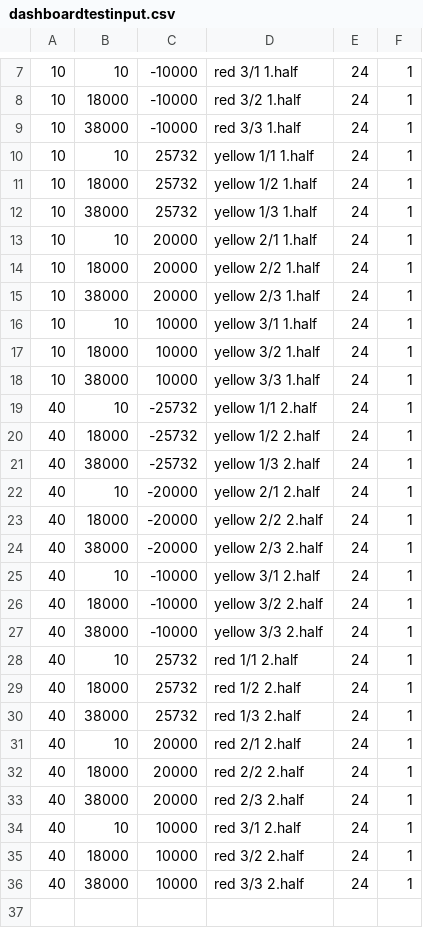
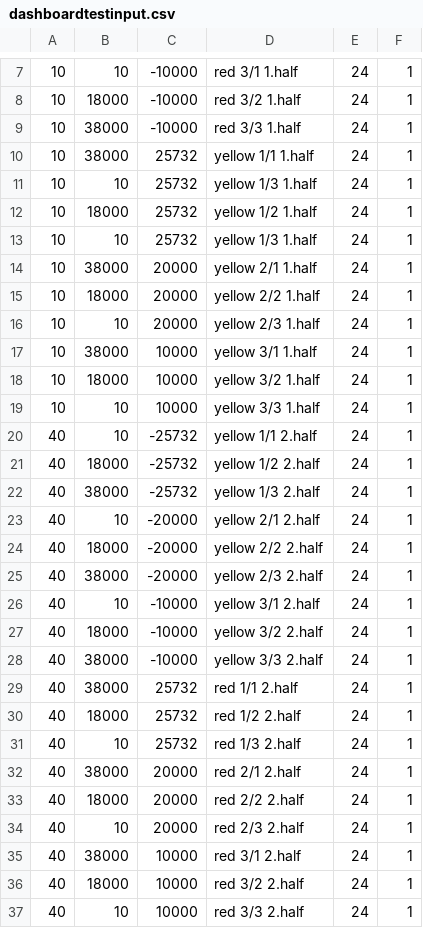
Before and after one commit to flippus/debs_2013_project, a CSV file: data/dashboardtestinput.csv, drawn as a sheet; only a part is shown, gaps mark what is left out.

Commit message:
dashboardinput adapted for cell changes #20

```diff
--- a/data/dashboardtestinput.csv
+++ b/data/dashboardtestinput.csv
@@ -9,11 +9,12 @@
 10,38000,-10000,red 3/3 1.half,24,1
-10,10,25732,yellow 1/1 1.half,24,1
+10,38000,25732,yellow 1/1 1.half,24,1
+10,10,25732,yellow 1/3 1.half,24,1
 10,18000,25732,yellow 1/2 1.half,24,1
-10,38000,25732,yellow 1/3 1.half,24,1
-10,10,20000,yellow 2/1 1.half,24,1
+10,10,25732,yellow 1/3 1.half,24,1
+10,38000,20000,yellow 2/1 1.half,24,1
 10,18000,20000,yellow 2/2 1.half,24,1
-10,38000,20000,yellow 2/3 1.half,24,1
-10,10,10000,yellow 3/1 1.half,24,1
+10,10,20000,yellow 2/3 1.half,24,1
+10,38000,10000,yellow 3/1 1.half,24,1
 10,18000,10000,yellow 3/2 1.half,24,1
-10,38000,10000,yellow 3/3 1.half,24,1
+10,10,10000,yellow 3/3 1.half,24,1
 40,10,-25732,yellow 1/1 2.half,24,1
@@ -27,10 +28,10 @@
 40,38000,-10000,yellow 3/3 2.half,24,1
-40,10,25732,red 1/1 2.half,24,1
+40,38000,25732,red 1/1 2.half,24,1
 40,18000,25732,red 1/2 2.half,24,1
-40,38000,25732,red 1/3 2.half,24,1
-40,10,20000,red 2/1 2.half,24,1
+40,10,25732,red 1/3 2.half,24,1
+40,38000,20000,red 2/1 2.half,24,1
 40,18000,20000,red 2/2 2.half,24,1
-40,38000,20000,red 2/3 2.half,24,1
-40,10,10000,red 3/1 2.half,24,1
+40,10,20000,red 2/3 2.half,24,1
+40,38000,10000,red 3/1 2.half,24,1
 40,18000,10000,red 3/2 2.half,24,1
-40,38000,10000,red 3/3 2.half,24,1
+40,10,10000,red 3/3 2.half,24,1
```
